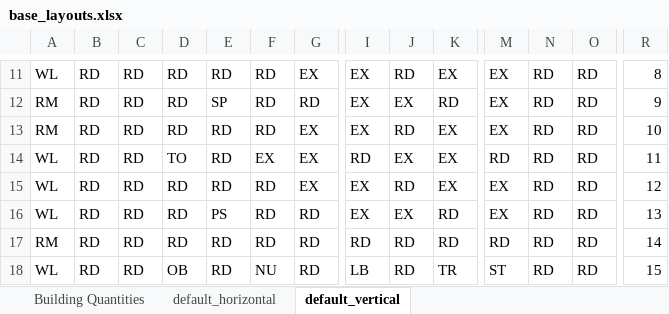
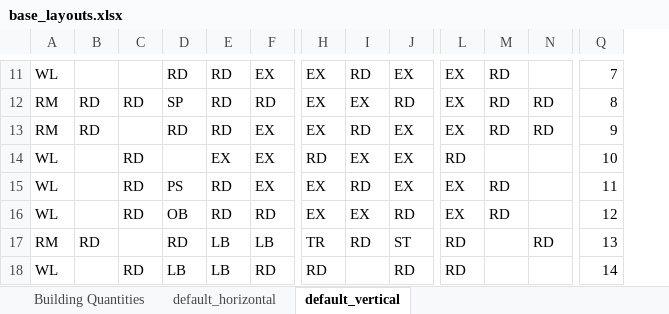
Before and after one commit to tanjera/screeps, an Excel workbook: base_layouts/base_layouts.xlsx, sheet default_vertical, drawn as a sheet; only a part is shown, gaps mark what is left out; values as stored, in another font and other column widths than the file's, no cell formats; removed rows and columns are numbered as before the commit, all else as after; the diff covers the shown part only; the diff names each change by its address in the sheet, - before the commit and + after, or states it on an @@ line.

```diff
--- a/base_layouts/base_layouts.xlsx (sheet default_vertical)
+++ b/base_layouts/base_layouts.xlsx (sheet default_vertical)
-column E, rows 11-18: RD | SP | RD | RD | RD | PS | RD | RD
-B11: RD
+B11: (empty)
-C11: RD
+C11: (empty)
-N11: RD
+N11: (empty)
-Q11: 8
+Q11: 7
-D12: RD
+D12: SP
-Q12: 9
+Q12: 8
-C13: RD
+C13: (empty)
-Q13: 10
+Q13: 9
-B14:B16: RD
+B14:B16: (empty)
-D14: TO
+D14: (empty)
-M14: RD
+M14: (empty)
-N14:N16: RD
+N14:N16: (empty)
-Q14: 11
+Q14: 10
-D15: RD
+D15: PS
-Q15: 12
+Q15: 11
-D16: RD
+D16: OB
-Q16: 13
+Q16: 12
-C17: RD
+C17: (empty)
-E17: RD
+E17: LB
-F17: RD
+F17: LB
-H17: RD
+H17: TR
-J17: RD
+J17: ST
-M17:M18: RD
+M17:M18: (empty)
-Q17: 14
+Q17: 13
-B18: RD
+B18: (empty)
-D18: OB
+D18: LB
-E18: NU
+E18: LB
-H18: LB
+H18: RD
-I18: RD
+I18: (empty)
-J18: TR
+J18: RD
-L18: ST
+L18: RD
-N18: RD
+N18: (empty)
-Q18: 15
+Q18: 14
```
Also changed, not shown: 1 added row, 2 removed rows and 70 edited cells elsewhere in this sheet, sheet default_horizontal, cell formats, 6 other files.
